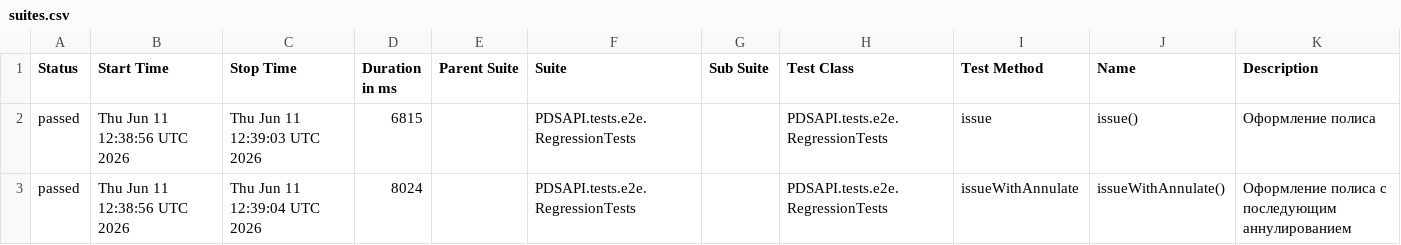
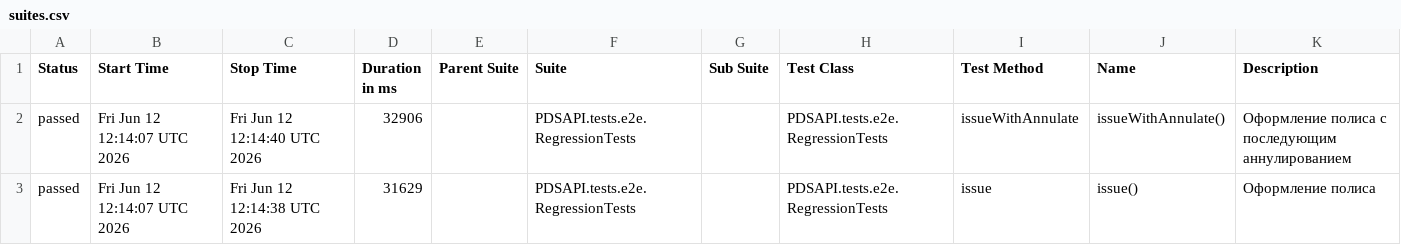
Before and after one commit to Dania13/java-test-QA, a CSV file: data/suites.csv, drawn as a sheet.

```diff
--- a/data/suites.csv
+++ b/data/suites.csv
@@ -1,3 +1,3 @@
 "Status","Start Time","Stop Time","Duration in ms","Parent Suite","Suite","Sub Suite","Test Class","Test Method","Name","Description"
-"passed","Thu Jun 11 12:38:56 UTC 2026","Thu Jun 11 12:39:03 UTC 2026","6815","","PDSAPI.tests.e2e.RegressionTests","","PDSAPI.tests.e2e.RegressionTests","issue","issue()","Оформление полиса"
-"passed","Thu Jun 11 12:38:56 UTC 2026","Thu Jun 11 12:39:04 UTC 2026","8024","","PDSAPI.tests.e2e.RegressionTests","","PDSAPI.tests.e2e.RegressionTests","issueWithAnnulate","issueWithAnnulate()","Оформление полиса с последующим аннулированием"
+"passed","Fri Jun 12 12:14:07 UTC 2026","Fri Jun 12 12:14:40 UTC 2026","32906","","PDSAPI.tests.e2e.RegressionTests","","PDSAPI.tests.e2e.RegressionTests","issueWithAnnulate","issueWithAnnulate()","Оформление полиса с последующим аннулированием"
+"passed","Fri Jun 12 12:14:07 UTC 2026","Fri Jun 12 12:14:38 UTC 2026","31629","","PDSAPI.tests.e2e.RegressionTests","","PDSAPI.tests.e2e.RegressionTests","issue","issue()","Оформление полиса"
```
Also changed, not shown: 53 other files.
